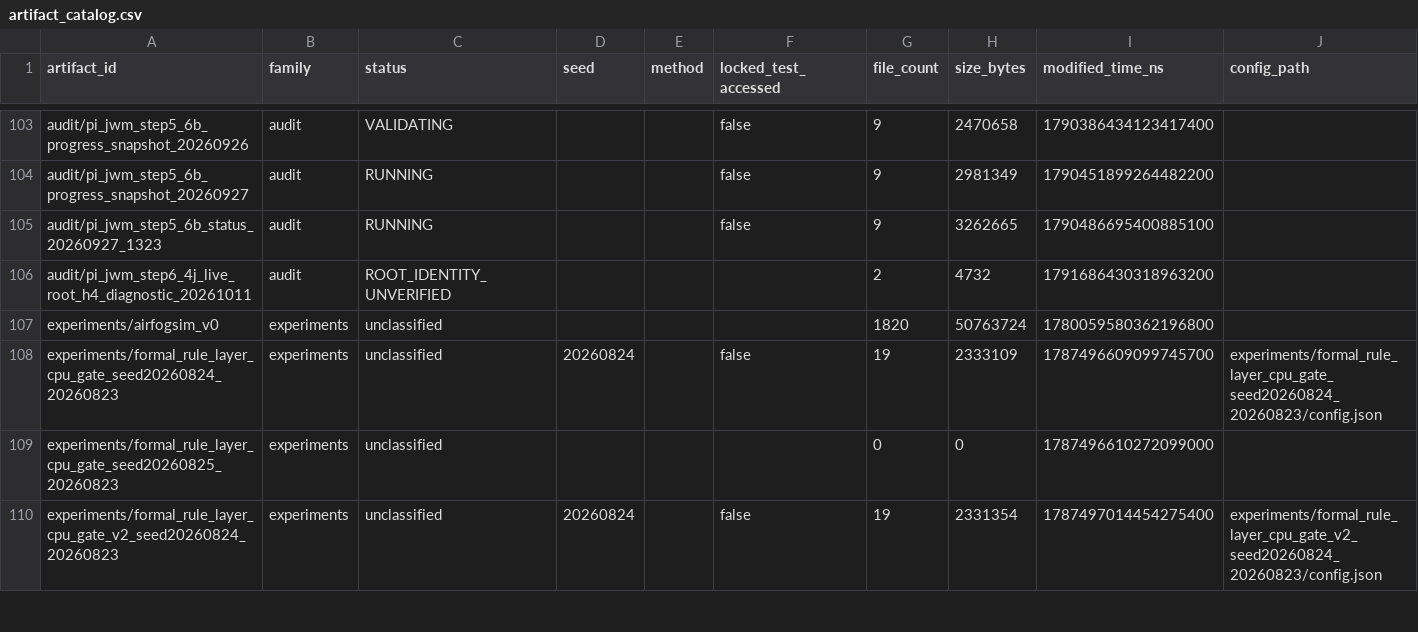
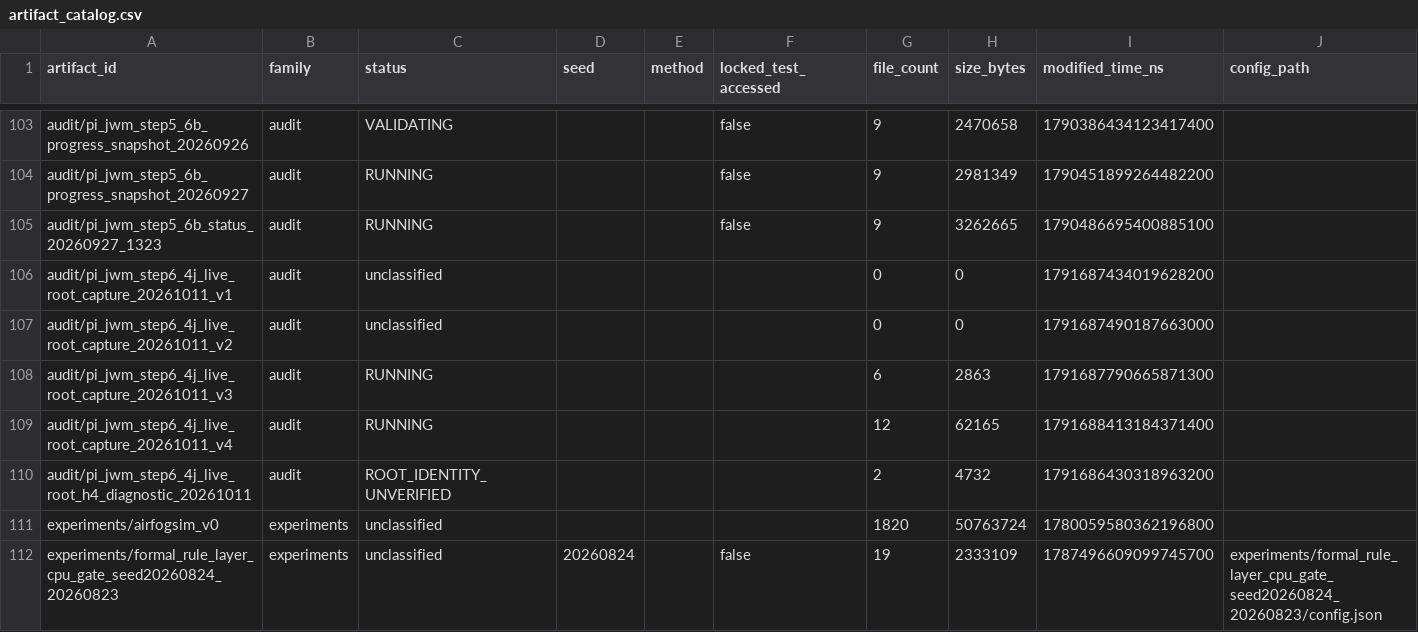
Before and after one commit to yys806/network-state-world-model, a CSV file: docs/registries/generated/artifact_catalog.csv, drawn as a sheet; only a part is shown, gaps mark what is left out; the shorter side is filled out with more unchanged rows; rows hold the shown columns only; the diff names each change by its address in the sheet, - before the commit and + after, or states it on an @@ line.

```diff
--- a/docs/registries/generated/artifact_catalog.csv
+++ b/docs/registries/generated/artifact_catalog.csv
+row 106: audit/pi_jwm_step6_4j_live_root_capture_20261011_v1 | audit | unclassified |  |  |  | 0 | 0 | 1791687434019628200
+row 107: audit/pi_jwm_step6_4j_live_root_capture_20261011_v2 | audit | unclassified |  |  |  | 0 | 0 | 1791687490187663000
+row 108: audit/pi_jwm_step6_4j_live_root_capture_20261011_v3 | audit | RUNNING |  |  |  | 6 | 2863 | 1791687790665871300
+row 109: audit/pi_jwm_step6_4j_live_root_capture_20261011_v4 | audit | RUNNING |  |  |  | 12 | 62165 | 1791688413184371400
```
Also changed, not shown: docs/registries/generated/tracked_file_inventory.csv, 29 other files.
